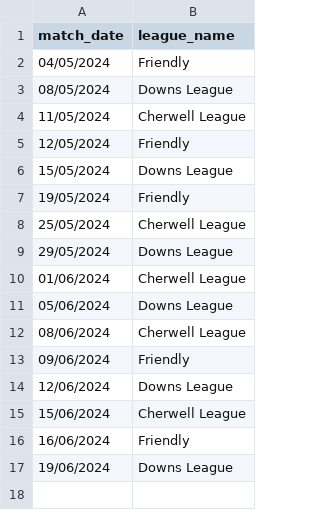
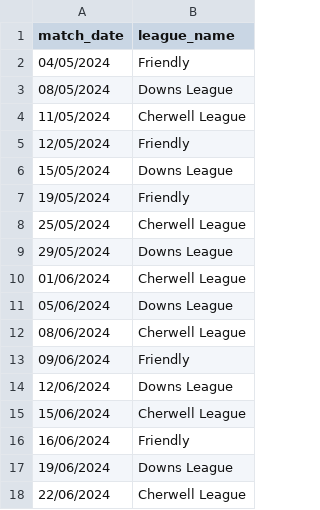
Before and after one commit to BenRichy/Harwell-Cricket-Statistics, a CSV file: app/data/match_date_to_league.csv, drawn as a sheet.

```diff
--- a/app/data/match_date_to_league.csv
+++ b/app/data/match_date_to_league.csv
@@ -17 +17,2 @@
 19/06/2024,Downs League
+22/06/2024,Cherwell League
```
Also changed, not shown: 3 other files.
